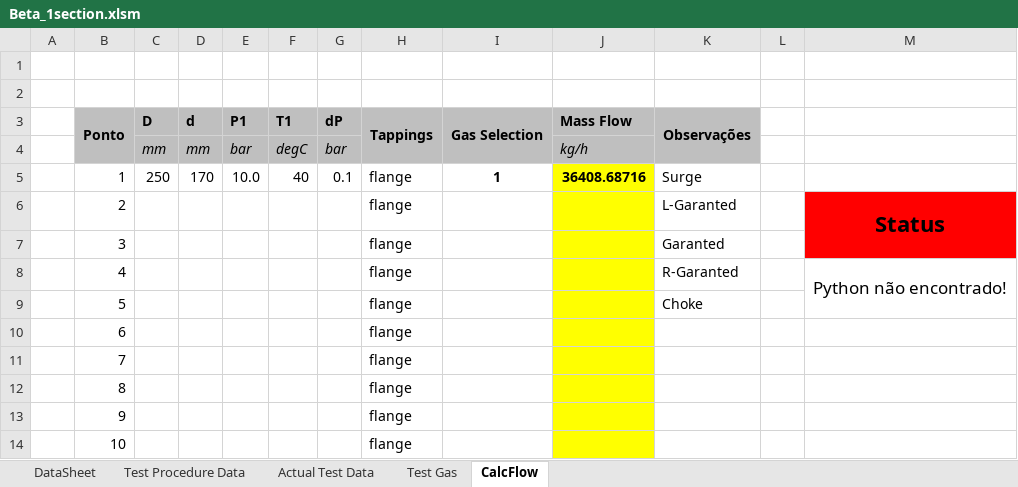
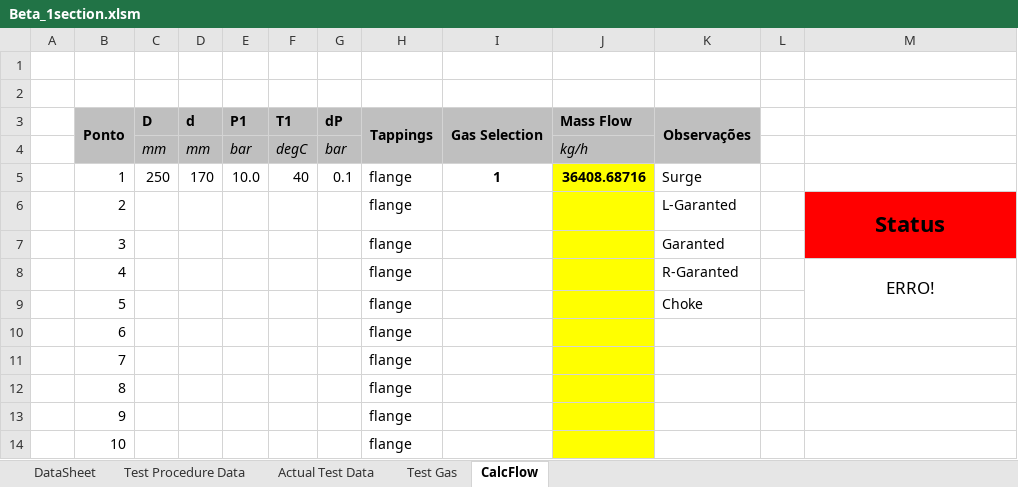
Before and after one commit to petrobras/ccp, an Excel workbook: scripts/Performance-Test/Beta_1section.xlsm, sheet CalcFlow, drawn as a sheet; only a part is shown; values as stored, in another font and other column widths than the file's, no borders; charts and pictures and conditional formats not drawn; the diff names each change by its address in the sheet, - before the commit and + after, or states it on an @@ line.

```diff
--- a/scripts/Performance-Test/Beta_1section.xlsm (sheet CalcFlow)
+++ b/scripts/Performance-Test/Beta_1section.xlsm (sheet CalcFlow)
-M8: Python não encontrado!
+M8: ERRO!
```
Also changed, not shown: sheet Actual Test Data, sheet DataSheet, charts or pictures, scripts/Performance-Test/Beta_2section_back_to_back.xlsm, 3 other files.
